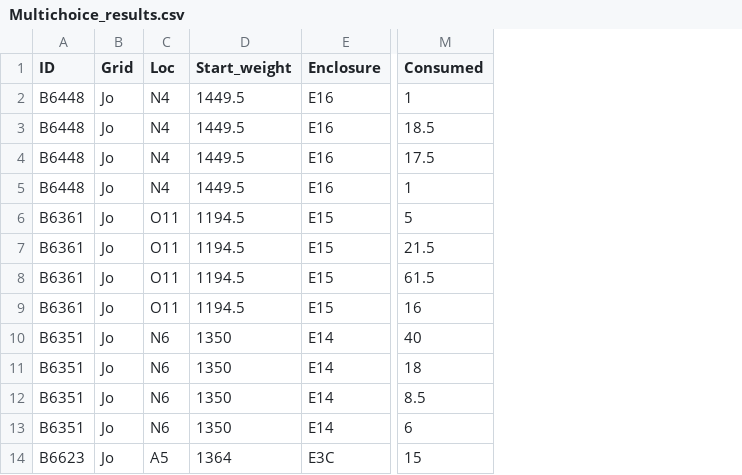
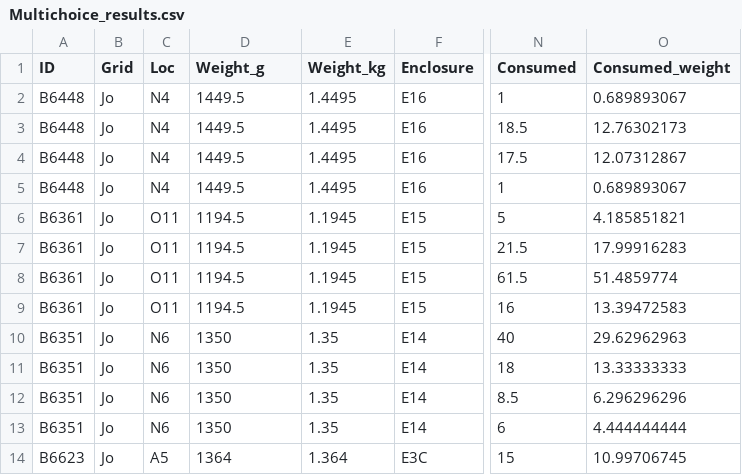
Before and after one commit to jballuffi/NutritionalGeometryHares, a CSV file: Input/Multichoice_results.csv, drawn as a sheet; only a part is shown, gaps mark what is left out; the diff names each change by its address in the sheet, - before the commit and + after, or states it on an @@ line.

Commit message:
update results

```diff
--- a/Input/Multichoice_results.csv
+++ b/Input/Multichoice_results.csv
+column E (Weight_kg), rows 2-14: 1.4495 | 1.4495 | 1.4495 | 1.4495 | 1.1945 | 1.1945 | 1.1945 | 1.1945 | 1.35 | 1.35 | 1.35 | 1.35 | 1.364
+column O (Consumed_weight), rows 2-14: 0.689893067 | 12.76302173 | 12.07312867 | 0.689893067 | 4.185851821 | 17.99916283 | 51.4859774 | 13.39472583 | 29.62962963 | 13.33333333 | 6.296296296 | 4.444444444 | 10.99706745
-D1: Start_weight
+D1: Weight_g
```
Also changed, not shown: 1 other file.
